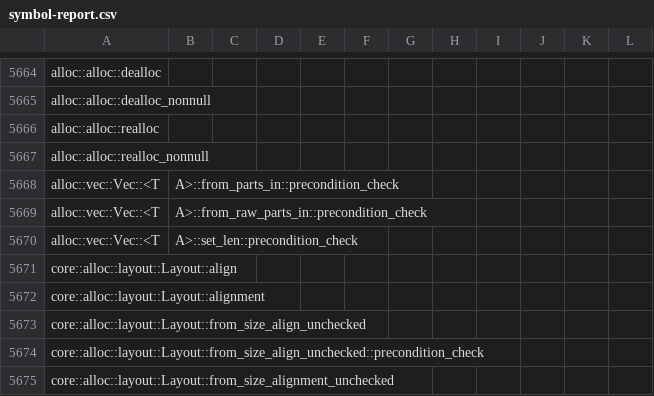
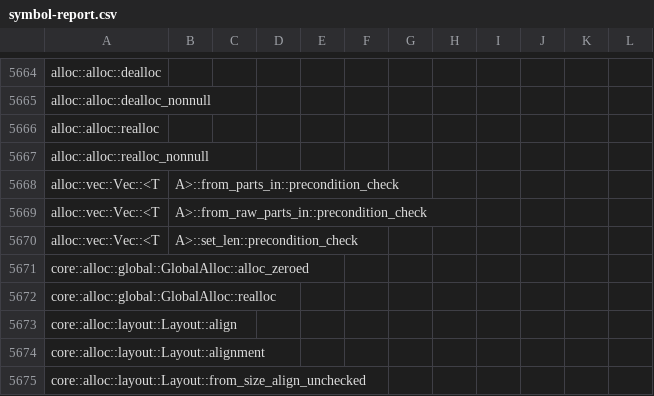
Before and after one commit to ferrocene/ferrocene, a CSV file: ferrocene/doc/symbol-report.csv, drawn as a sheet; only a part is shown, gaps mark what is left out; the shorter side is filled out with more unchanged rows; the diff names each change by its address in the sheet, - before the commit and + after, or states it on an @@ line.

```diff
--- a/ferrocene/doc/symbol-report.csv
+++ b/ferrocene/doc/symbol-report.csv
+row 5671: core::alloc::global::GlobalAlloc::alloc_zeroed
+row 5672: core::alloc::global::GlobalAlloc::realloc
```
Also changed, not shown: 2 other files.
